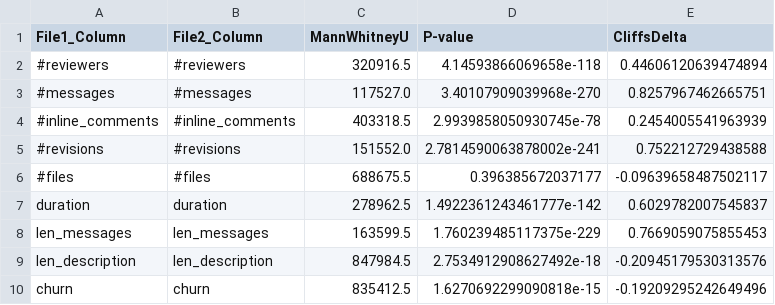
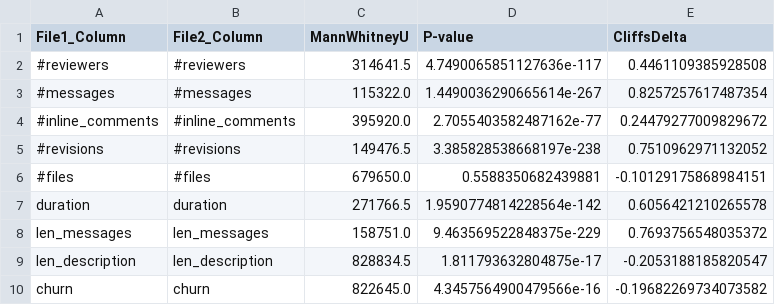
Before and after one commit to SE4AIResearch/SSW567-Fall2023-Group4, a CSV file: mann_whitneyu_Cliffsdelta_test_results.csv, drawn as a sheet.

Commit message:
Spearman Correlation Analysis and results in graph

```diff
--- a/mann_whitneyu_Cliffsdelta_test_results.csv
+++ b/mann_whitneyu_Cliffsdelta_test_results.csv
@@ -1,10 +1,10 @@
 File1_Column,File2_Column,MannWhitneyU,P-value,CliffsDelta
-#reviewers,#reviewers,320916.5,4.14593866069658e-118,0.44606120639474894
-#messages,#messages,117527.0,3.40107909039968e-270,0.8257967462665751
-#inline_comments,#inline_comments,403318.5,2.9939858050930745e-78,0.2454005541963939
-#revisions,#revisions,151552.0,2.7814590063878002e-241,0.752212729438588
-#files,#files,688675.5,0.396385672037177,-0.09639658487502117
-duration,duration,278962.5,1.4922361243461777e-142,0.6029782007545837
-len_messages,len_messages,163599.5,1.760239485117375e-229,0.7669059075855453
-len_description,len_description,847984.5,2.7534912908627492e-18,-0.20945179530313576
-churn,churn,835412.5,1.6270692299090818e-15,-0.19209295242649496
+#reviewers,#reviewers,314641.5,4.7490065851127636e-117,0.4461109385928508
+#messages,#messages,115322.0,1.4490036290665614e-267,0.8257257617487354
+#inline_comments,#inline_comments,395920.0,2.7055403582487162e-77,0.24479277009829672
+#revisions,#revisions,149476.5,3.385828538668197e-238,0.7510962971132052
+#files,#files,679650.0,0.5588350682439881,-0.10129175868984151
+duration,duration,271766.5,1.9590774814228564e-142,0.6056421210265578
+len_messages,len_messages,158751.0,9.463569522848375e-229,0.7693756548035372
+len_description,len_description,828834.5,1.811793632804875e-17,-0.2053188185820547
+churn,churn,822645.0,4.3457564900479566e-16,-0.19682269734073582
```
Also changed, not shown: 9 other files.
